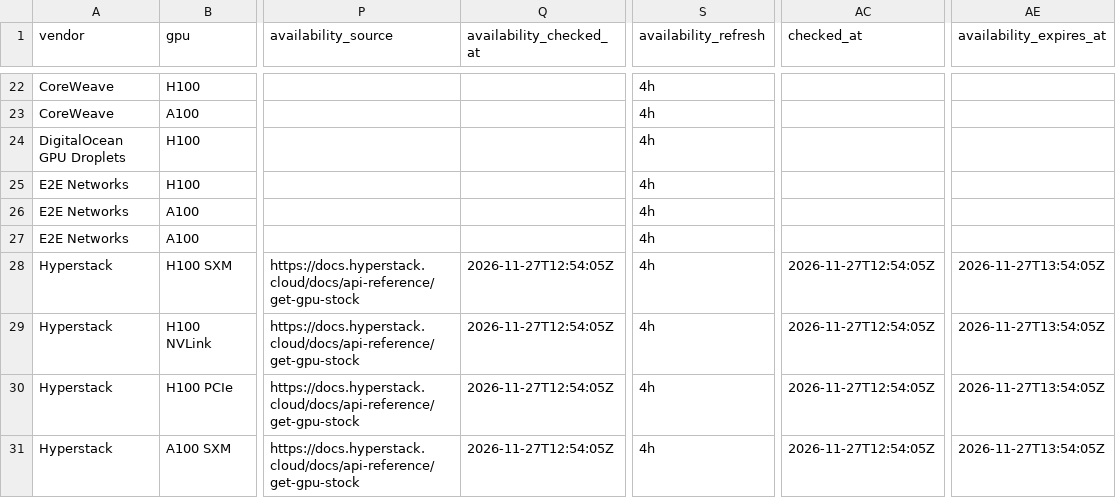
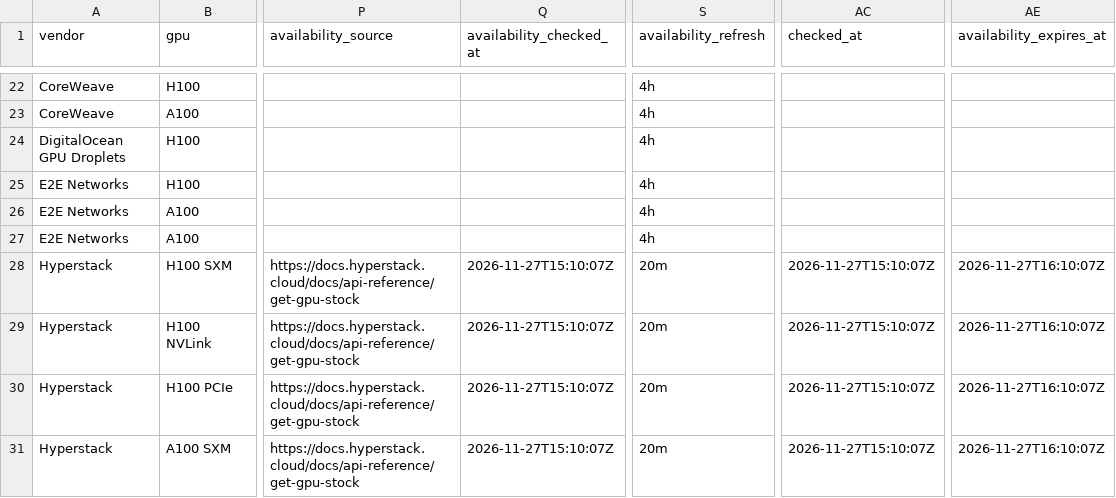
Before and after one commit to connormatthewdouglas/agent-work-stack-deals, a CSV file: latest/feed_enriched_v2_latest.csv, drawn as a sheet; only a part is shown, gaps mark what is left out; the diff covers the shown part only; the diff names each change by its address in the sheet, - before the commit and + after, or states it on an @@ line.

```diff
--- a/latest/feed_enriched_v2_latest.csv
+++ b/latest/feed_enriched_v2_latest.csv
-Q28:Q31 (availability_checked_at): 2026-11-27T12:54:05Z
+Q28:Q31 (availability_checked_at): 2026-11-27T15:10:07Z
-S28:S31 (availability_refresh): 4h
+S28:S31 (availability_refresh): 20m
-AC28:AC31 (checked_at): 2026-11-27T12:54:05Z
+AC28:AC31 (checked_at): 2026-11-27T15:10:07Z
-AE28:AE31 (availability_expires_at): 2026-11-27T13:54:05Z
+AE28:AE31 (availability_expires_at): 2026-11-27T16:10:07Z
```
Also changed, not shown: 161 edited cells elsewhere in this file, 5 other files.
